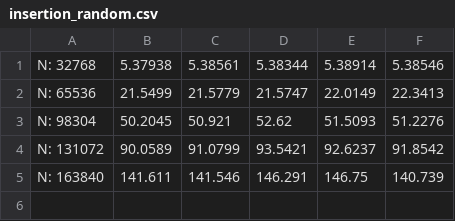
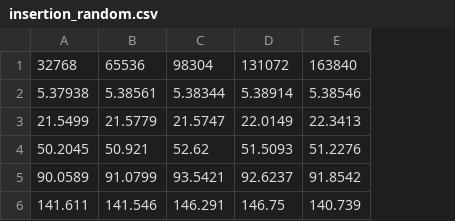
Before and after one commit to atemmel/datastructures-algorithms, a CSV file: lab2/insertion_random.csv, drawn as a sheet; removed rows and columns are numbered as before the commit, all else as after; the diff names each change by its address in the sheet, - before the commit and + after, or states it on an @@ line.

```diff
--- a/lab2/insertion_random.csv
+++ b/lab2/insertion_random.csv
-column A, rows 1-5: N: 32768 | N: 65536 | N: 98304 | N: 131072 | N: 163840
+row 1: 32768 | 65536 | 98304 | 131072 | 163840
```
Also changed, not shown: 1 other file.
